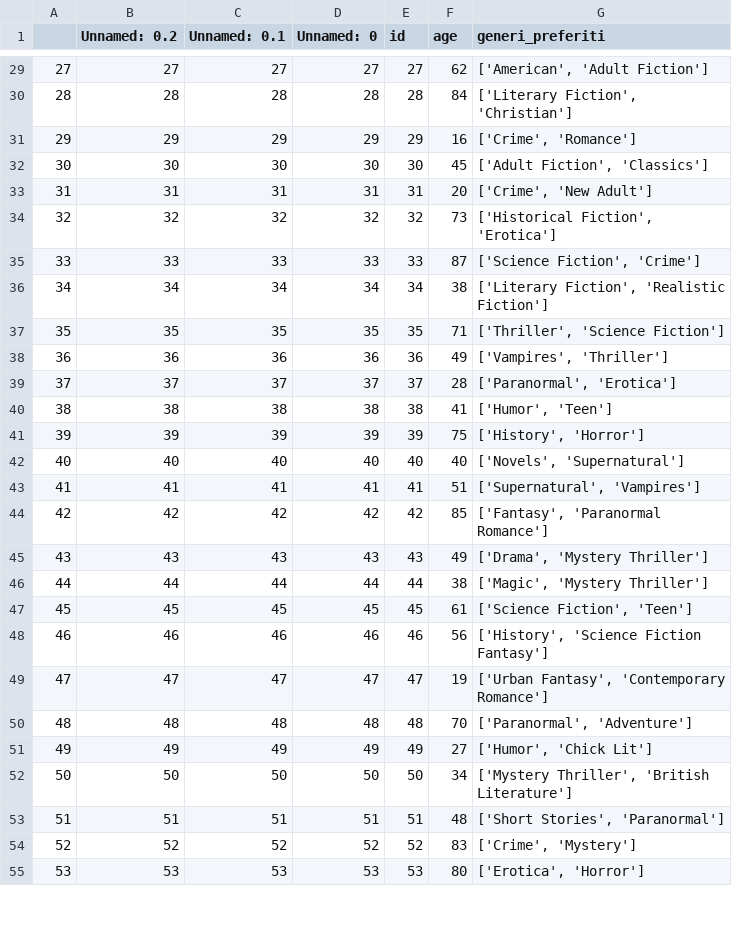
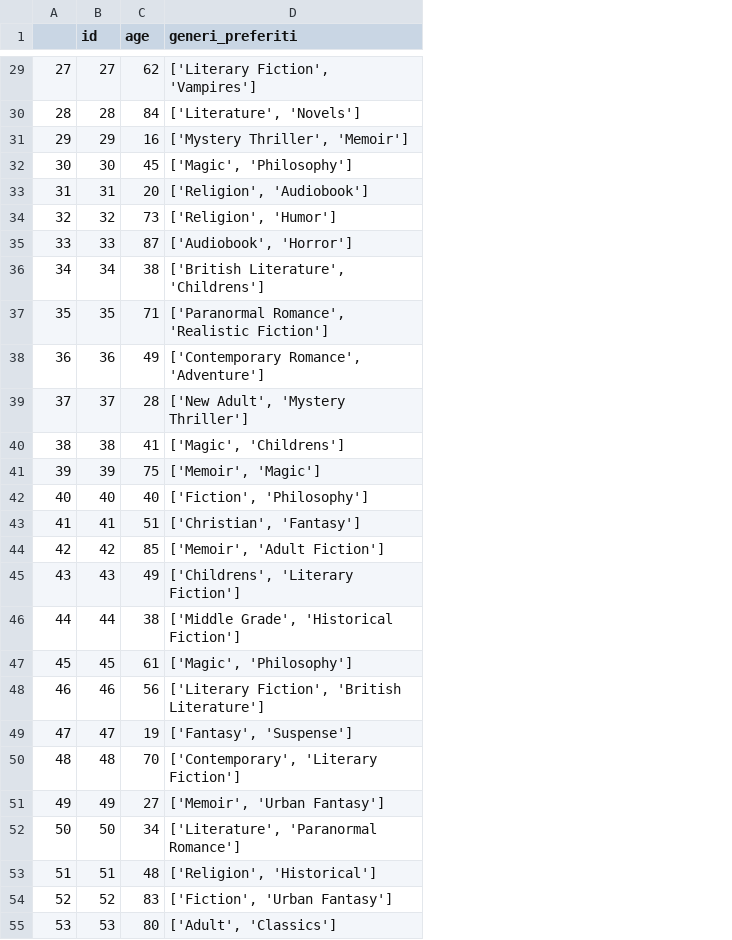
Before and after one commit to FilResto/Book-Recommendation-System, a CSV file: backend/data/CSV/users.csv, drawn as a sheet; only a part is shown, gaps mark what is left out; removed rows and columns are numbered as before the commit, all else as after; the diff covers the shown part only; the diff names each change by its address in the sheet, - before the commit and + after, or states it on an @@ line.

```diff
--- a/backend/data/CSV/users.csv
+++ b/backend/data/CSV/users.csv
-column B (Unnamed: 0.2), rows 29-55: 27 | 28 | 29 | 30 | 31 | 32 | 33 | 34 | 35 | 36 | 37 | 38 | 39 | 40 | 41 | 42 | 43 | 44 | 45 | 46 | 47 | 48 | 49 | 50 | 51 | 52 | 53
-column C (Unnamed: 0.1), rows 29-55: 27 | 28 | 29 | 30 | 31 | 32 | 33 | 34 | 35 | 36 | 37 | 38 | 39 | 40 | 41 | 42 | 43 | 44 | 45 | 46 | 47 | 48 | 49 | 50 | 51 | 52 | 53
-column D (Unnamed: 0), rows 29-55: 27 | 28 | 29 | 30 | 31 | 32 | 33 | 34 | 35 | 36 | 37 | 38 | 39 | 40 | 41 | 42 | 43 | 44 | 45 | 46 | 47 | 48 | 49 | 50 | 51 | 52 | 53
-D29 (generi_preferiti): ['American', 'Adult Fiction']
+D29 (generi_preferiti): ['Literary Fiction', 'Vampires']
-D30 (generi_preferiti): ['Literary Fiction', 'Christian']
+D30 (generi_preferiti): ['Literature', 'Novels']
-D31 (generi_preferiti): ['Crime', 'Romance']
+D31 (generi_preferiti): ['Mystery Thriller', 'Memoir']
-D32 (generi_preferiti): ['Adult Fiction', 'Classics']
+D32 (generi_preferiti): ['Magic', 'Philosophy']
-D33 (generi_preferiti): ['Crime', 'New Adult']
+D33 (generi_preferiti): ['Religion', 'Audiobook']
-D34 (generi_preferiti): ['Historical Fiction', 'Erotica']
+D34 (generi_preferiti): ['Religion', 'Humor']
-D35 (generi_preferiti): ['Science Fiction', 'Crime']
+D35 (generi_preferiti): ['Audiobook', 'Horror']
-D36 (generi_preferiti): ['Literary Fiction', 'Realistic Fiction']
+D36 (generi_preferiti): ['British Literature', 'Childrens']
-D37 (generi_preferiti): ['Thriller', 'Science Fiction']
+D37 (generi_preferiti): ['Paranormal Romance', 'Realistic Fiction']
-D38 (generi_preferiti): ['Vampires', 'Thriller']
+D38 (generi_preferiti): ['Contemporary Romance', 'Adventure']
-D39 (generi_preferiti): ['Paranormal', 'Erotica']
+D39 (generi_preferiti): ['New Adult', 'Mystery Thriller']
-D40 (generi_preferiti): ['Humor', 'Teen']
+D40 (generi_preferiti): ['Magic', 'Childrens']
-D41 (generi_preferiti): ['History', 'Horror']
+D41 (generi_preferiti): ['Memoir', 'Magic']
-D42 (generi_preferiti): ['Novels', 'Supernatural']
+D42 (generi_preferiti): ['Fiction', 'Philosophy']
-D43 (generi_preferiti): ['Supernatural', 'Vampires']
+D43 (generi_preferiti): ['Christian', 'Fantasy']
-D44 (generi_preferiti): ['Fantasy', 'Paranormal Romance']
+D44 (generi_preferiti): ['Memoir', 'Adult Fiction']
-D45 (generi_preferiti): ['Drama', 'Mystery Thriller']
+D45 (generi_preferiti): ['Childrens', 'Literary Fiction']
-D46 (generi_preferiti): ['Magic', 'Mystery Thriller']
+D46 (generi_preferiti): ['Middle Grade', 'Historical Fiction']
-D47 (generi_preferiti): ['Science Fiction', 'Teen']
+D47 (generi_preferiti): ['Magic', 'Philosophy']
-D48 (generi_preferiti): ['History', 'Science Fiction Fantasy']
+D48 (generi_preferiti): ['Literary Fiction', 'British Literature']
-D49 (generi_preferiti): ['Urban Fantasy', 'Contemporary Romance']
+D49 (generi_preferiti): ['Fantasy', 'Suspense']
-D50 (generi_preferiti): ['Paranormal', 'Adventure']
+D50 (generi_preferiti): ['Contemporary', 'Literary Fiction']
-D51 (generi_preferiti): ['Humor', 'Chick Lit']
+D51 (generi_preferiti): ['Memoir', 'Urban Fantasy']
-D52 (generi_preferiti): ['Mystery Thriller', 'British Literature']
+D52 (generi_preferiti): ['Literature', 'Paranormal Romance']
-D53 (generi_preferiti): ['Short Stories', 'Paranormal']
+D53 (generi_preferiti): ['Religion', 'Historical']
-D54 (generi_preferiti): ['Crime', 'Mystery']
+D54 (generi_preferiti): ['Fiction', 'Urban Fantasy']
-D55 (generi_preferiti): ['Erotica', 'Horror']
+D55 (generi_preferiti): ['Adult', 'Classics']
```
Also changed, not shown: 73 edited cells elsewhere in this file, backend/data/CSV/ratings.csv, 8 other files.
